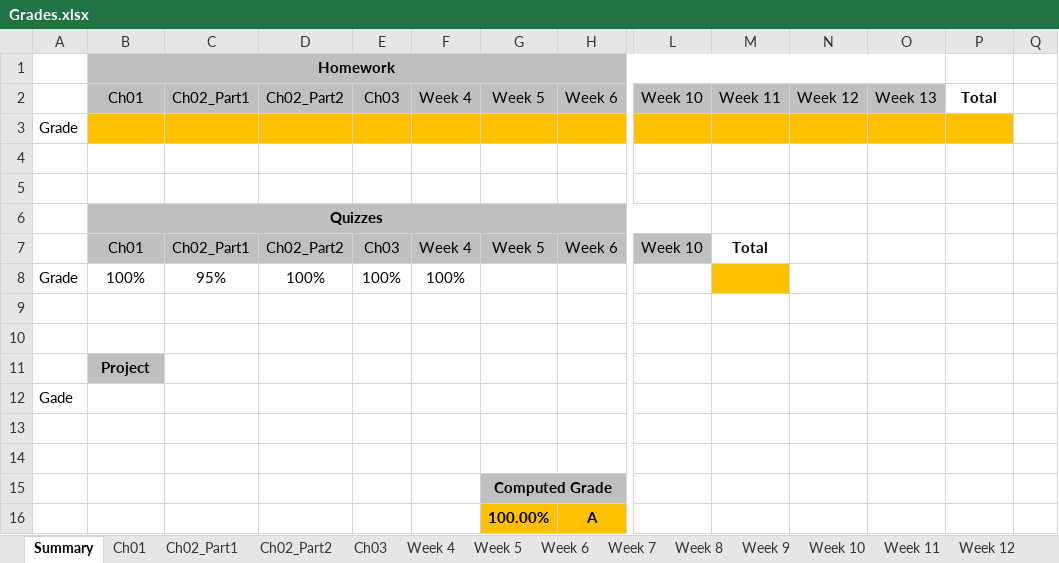
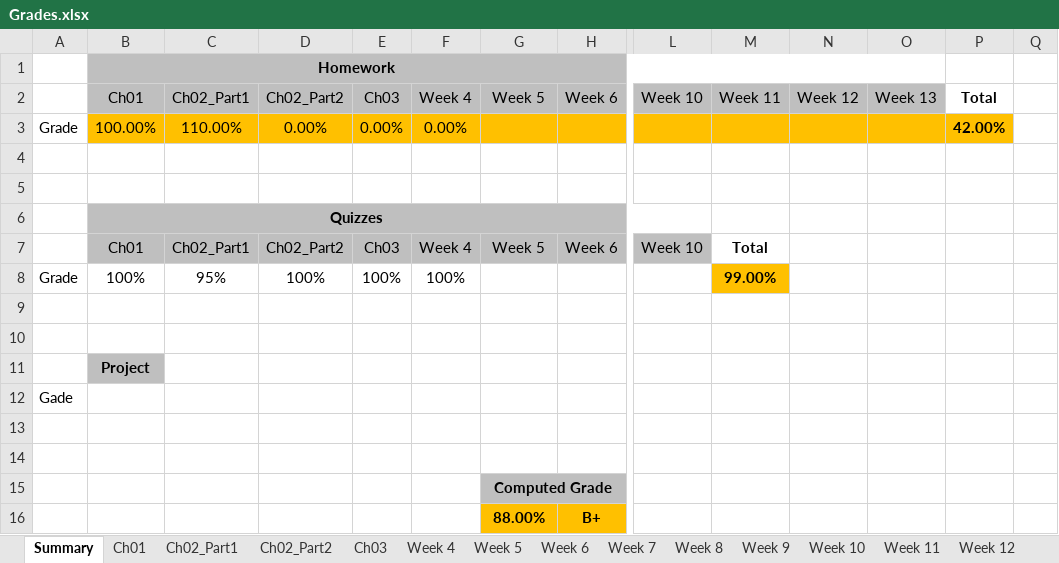
Before and after one commit to sbean585/SP23-ENR261-180-SBEAN585, an Excel workbook: Grades.xlsx, sheet Summary, drawn as a sheet; only a part is shown, gaps mark what is left out; values as stored, in another font and other column widths than the file's, no borders; removed rows and columns are numbered as before the commit, all else as after; rows hold the shown columns only; the diff names each change by its address in the sheet, - before the commit and + after, or states it on an @@ line.

```diff
--- a/Grades.xlsx (sheet Summary)
+++ b/Grades.xlsx (sheet Summary)
-B3: (empty)
+B3: 100.00%
-C3: (empty)
+C3: 110.00%
-D3: (empty)
+D3: 0.00%
-E3: (empty)
+E3: 0.00%
-F3: (empty)
+F3: 0.00%
-P3: (empty)
+P3: 42.00%
-M8: (empty)
+M8: 99.00%
-row 16:  |  |  |  |  |  | 100.00% | A
+row 16:  |  |  |  |  |  | 88.00% | B+
```
Also changed, not shown: sheet Ch02_Part2, sheet Ch02_Part1.
